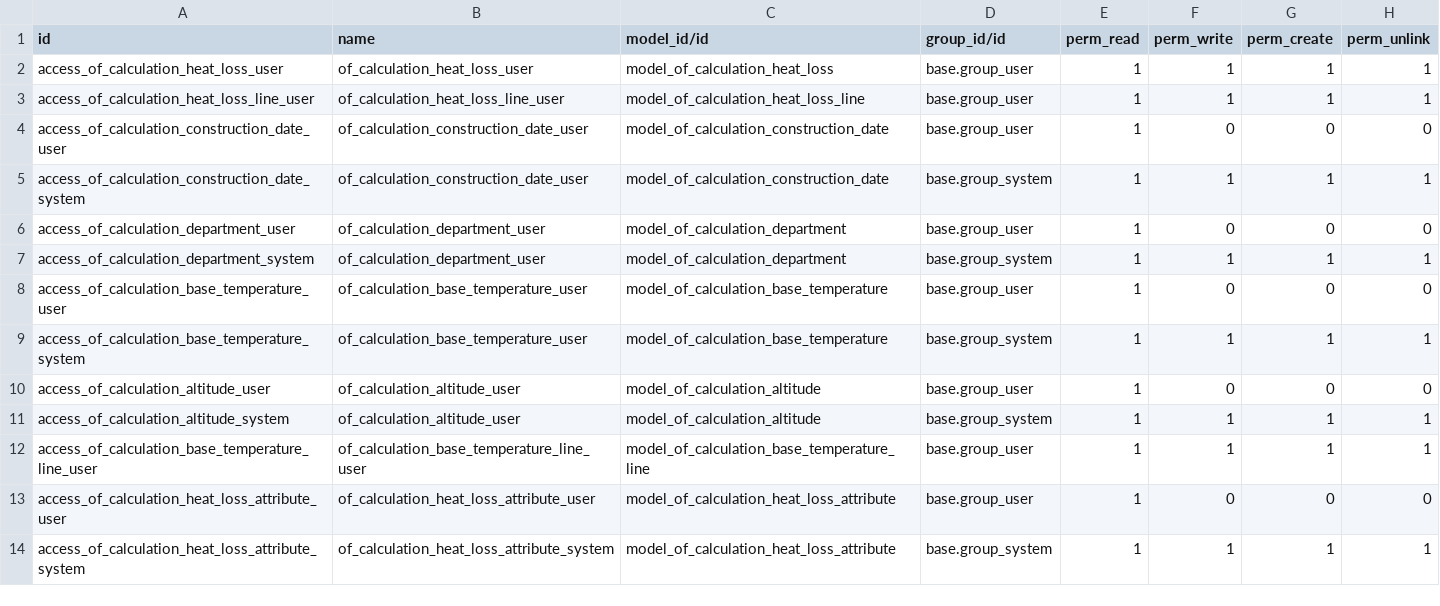
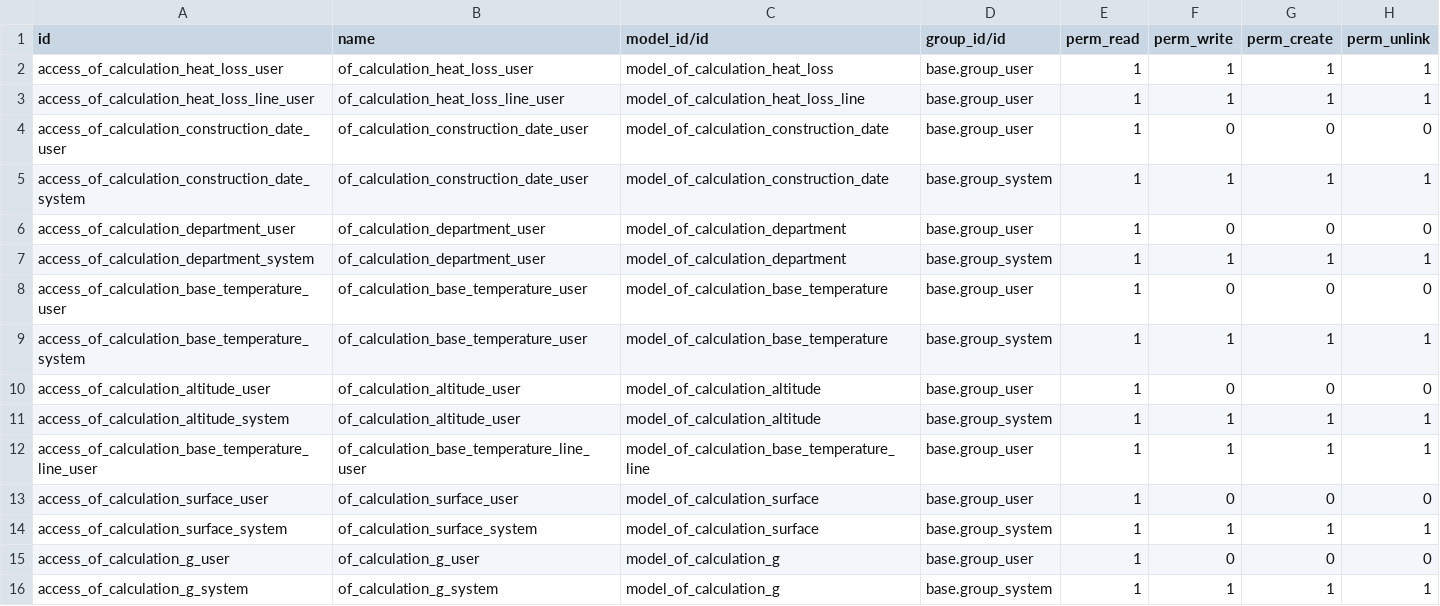
Before and after one commit to odof/openfire, a CSV file: of_calculation_heat_loss/security/ir.model.access.csv, drawn as a sheet.

Commit message:
of_calculation_heat_loss: T14317: [IMP] Refonte des paramètres secondaires

```diff
--- a/of_calculation_heat_loss/security/ir.model.access.csv
+++ b/of_calculation_heat_loss/security/ir.model.access.csv
@@ -12,3 +12,5 @@ access_of_calculation_altitude_system,of_calculation_altitude_user,model_of_calc
 access_of_calculation_base_temperature_line_user,of_calculation_base_temperature_line_user,model_of_calculation_base_temperature_line,base.group_user,1,1,1,1
-access_of_calculation_heat_loss_attribute_user,of_calculation_heat_loss_attribute_user,model_of_calculation_heat_loss_attribute,base.group_user,1,0,0,0
-access_of_calculation_heat_loss_attribute_system,of_calculation_heat_loss_attribute_system,model_of_calculation_heat_loss_attribute,base.group_system,1,1,1,1
+access_of_calculation_surface_user,of_calculation_surface_user,model_of_calculation_surface,base.group_user,1,0,0,0
+access_of_calculation_surface_system,of_calculation_surface_system,model_of_calculation_surface,base.group_system,1,1,1,1
+access_of_calculation_g_user,of_calculation_g_user,model_of_calculation_g,base.group_user,1,0,0,0
+access_of_calculation_g_system,of_calculation_g_system,model_of_calculation_g,base.group_system,1,1,1,1
```
Also changed, not shown: 11 other files.
